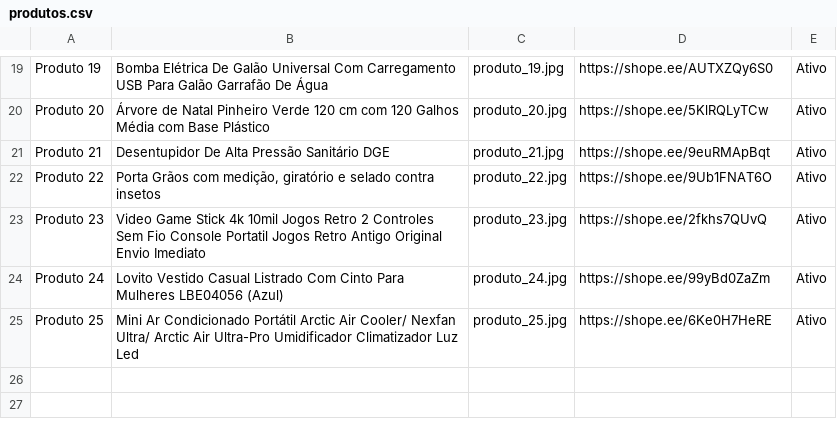
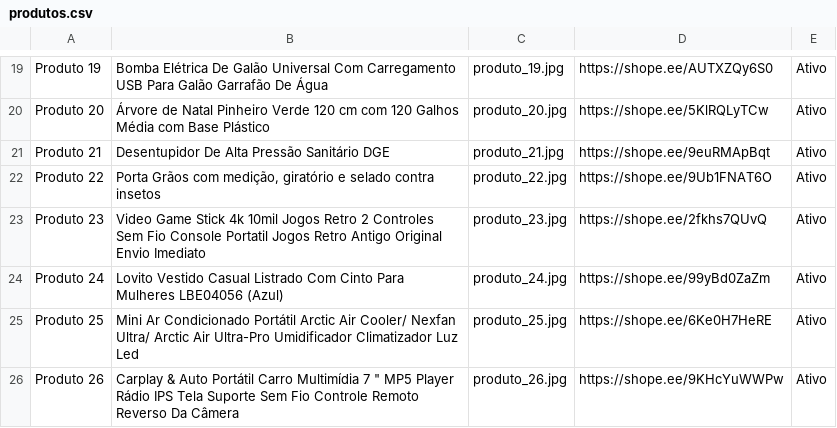
Before and after one commit to shoppingafiliados23/shopee, a CSV file: produtos.csv, drawn as a sheet; only a part is shown, gaps mark what is left out.

Commit message:
Add files via upload

```diff
--- a/produtos.csv
+++ b/produtos.csv
@@ -25 +25,2 @@ Produto 24;Lovito Vestido Casual Listrado Com Cinto Para Mulheres LBE04056 (Azul
 Produto 25;Mini Ar Condicionado Portátil Arctic Air Cooler/ Nexfan Ultra/ Arctic Air Ultra-Pro Umidificador Climatizador Luz Led;produto_25.jpg;https://shope.ee/6Ke0H7HeRE;Ativo
+Produto 26;Carplay & Auto Portátil Carro Multimídia 7 " MP5 Player Rádio IPS Tela Suporte Sem Fio Controle Remoto Reverso Da Câmera;produto_26.jpg;https://shope.ee/9KHcYuWWPw;Ativo
```
